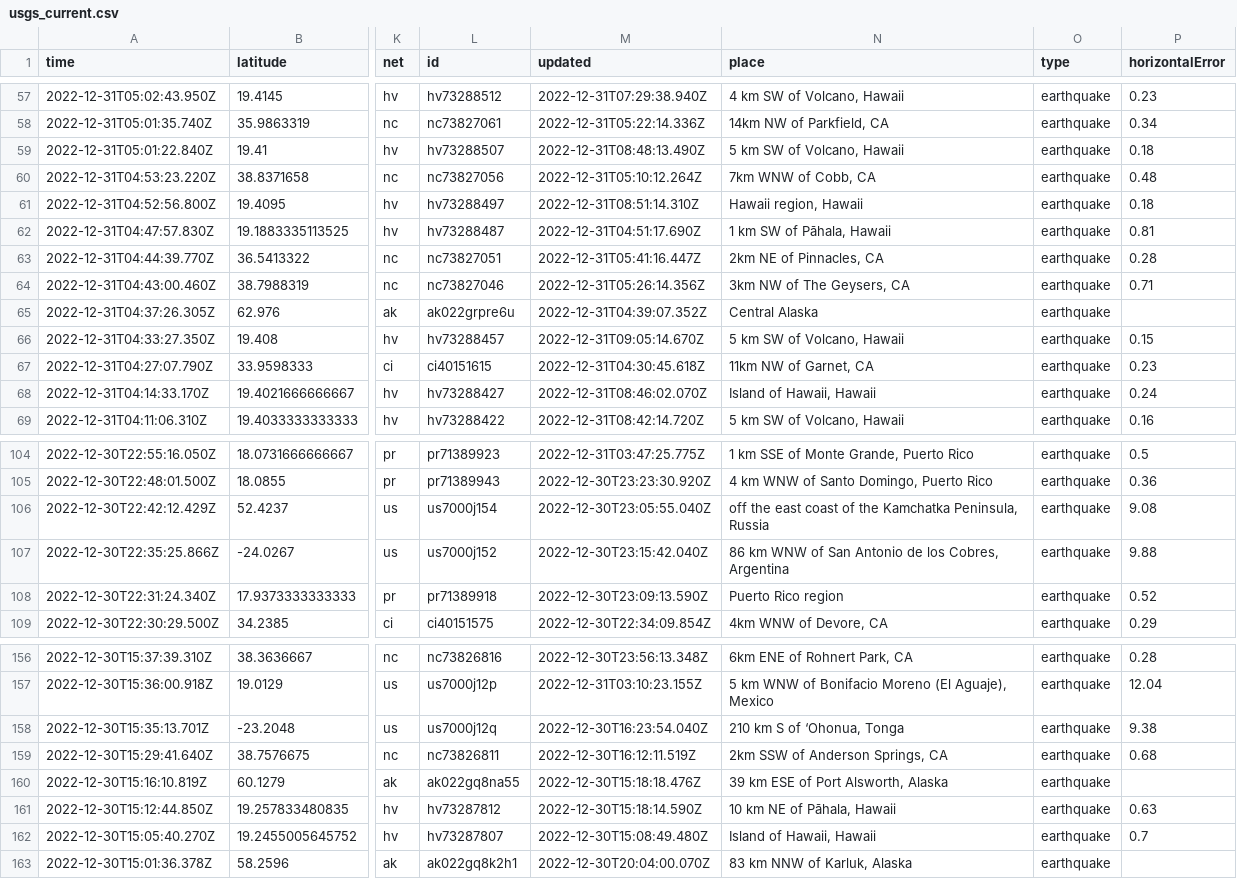
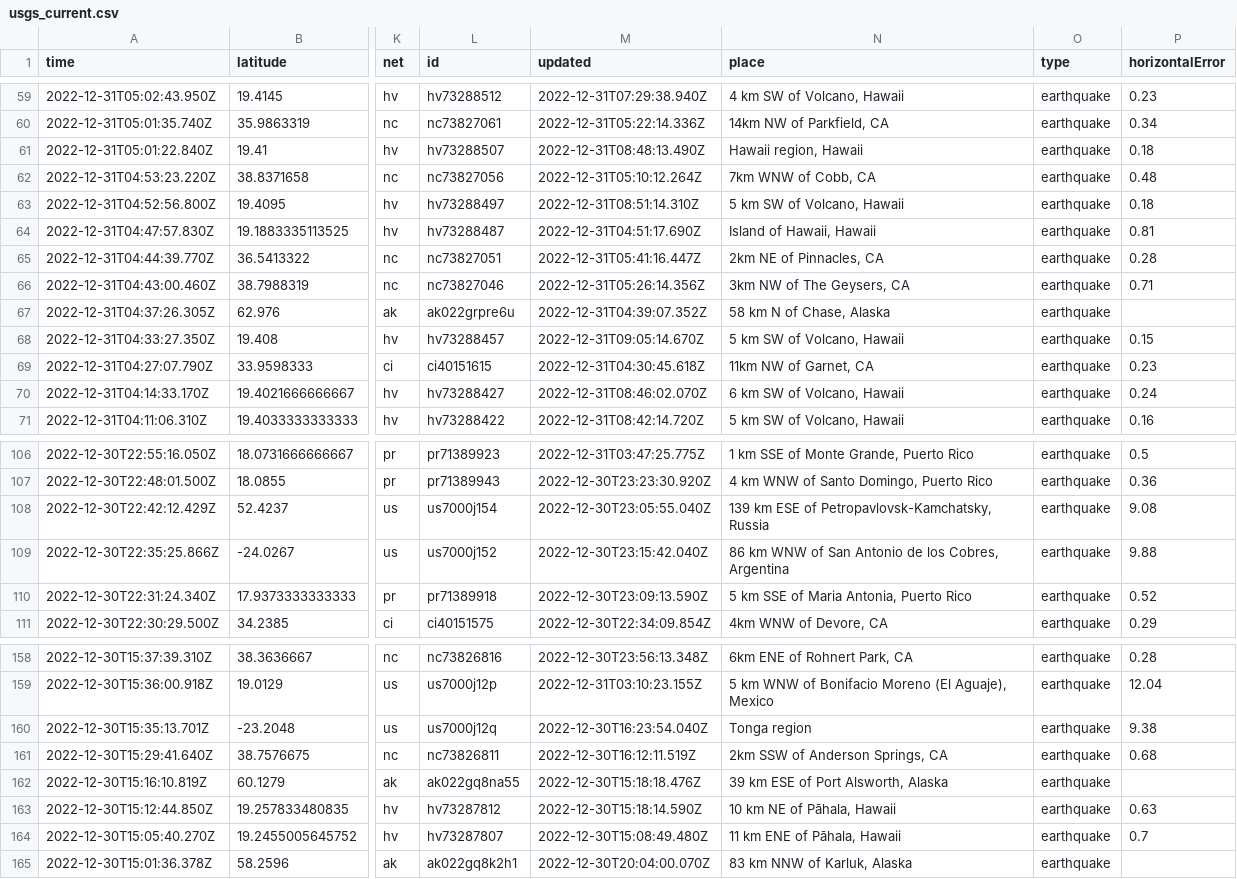
Before and after one commit to katielicari/nicar22-github-action, a CSV file: usgs_current.csv, drawn as a sheet; only a part is shown, gaps mark what is left out; addresses are those after the commit; the diff covers the shown part only; the diff names each change by its address in the sheet, - before the commit and + after, or states it on an @@ line.

```diff
--- a/usgs_current.csv
+++ b/usgs_current.csv
-N61 (place): 5 km SW of Volcano, Hawaii
+N61 (place): Hawaii region, Hawaii
-N63 (place): Hawaii region, Hawaii
+N63 (place): 5 km SW of Volcano, Hawaii
-N64 (place): 1 km SW of Pāhala, Hawaii
+N64 (place): Island of Hawaii, Hawaii
-N67 (place): Central Alaska
+N67 (place): 58 km N of Chase, Alaska
-N70 (place): Island of Hawaii, Hawaii
+N70 (place): 6 km SW of Volcano, Hawaii
-N108 (place): off the east coast of the Kamchatka Peninsula, Russia
+N108 (place): 139 km ESE of Petropavlovsk-Kamchatsky, Russia
-N110 (place): Puerto Rico region
+N110 (place): 5 km SSE of Maria Antonia, Puerto Rico
-N160 (place): 210 km S of ‘Ohonua, Tonga
+N160 (place): Tonga region
-N164 (place): Island of Hawaii, Hawaii
+N164 (place): 11 km ENE of Pāhala, Hawaii
```
Also changed, not shown: 2 added rows, 2 removed rows and 25 edited cells elsewhere in this file.
